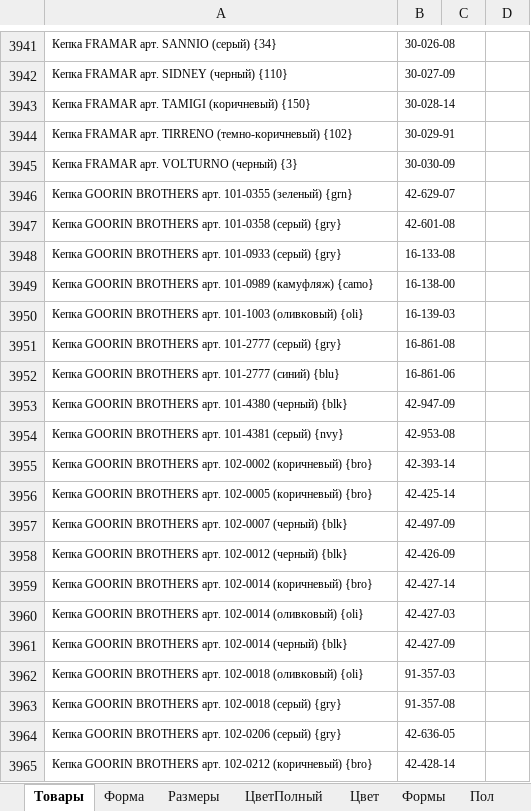
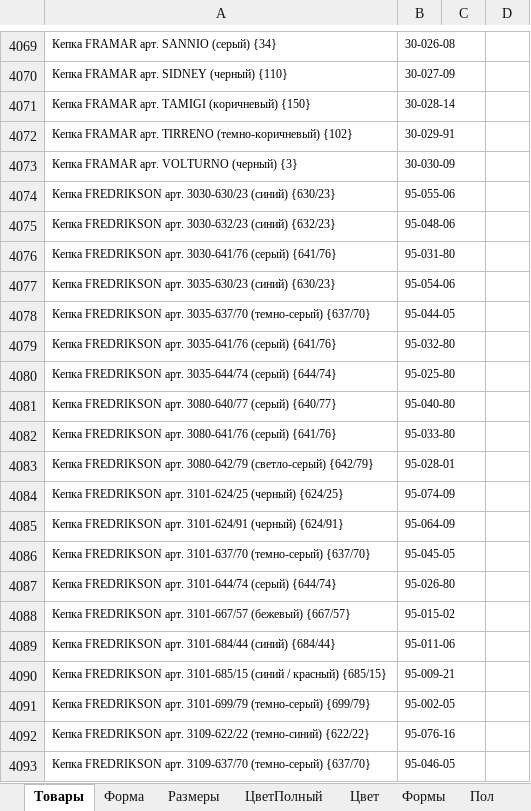
Before and after one commit to seyanaracore/HatsAndCaps, an Excel workbook: Excel/1C-Delivery-Loader v5.1.xlsm, sheet Товары, drawn as a sheet; only a part is shown, gaps mark what is left out; the shorter side is filled out with more unchanged rows; values as stored, in another font and other column widths than the file's, no borders; the diff covers the shown part only; the diff names each change by its address in the sheet, - before the commit and + after, or states it on an @@ line.

Commit message:
Обновление номенклатуры

```diff
--- a/Excel/1C-Delivery-Loader v5.1.xlsm (sheet Товары)
+++ b/Excel/1C-Delivery-Loader v5.1.xlsm (sheet Товары)
+row 4074: Кепка FREDRIKSON арт. 3030-630/23 (синий) {630/23} | 95-055-06
+row 4075: Кепка FREDRIKSON арт. 3030-632/23 (синий) {632/23} | 95-048-06
+row 4076: Кепка FREDRIKSON арт. 3030-641/76 (серый) {641/76} | 95-031-80
+row 4077: Кепка FREDRIKSON арт. 3035-630/23 (синий) {630/23} | 95-054-06
+row 4078: Кепка FREDRIKSON арт. 3035-637/70 (темно-серый) {637/70} | 95-044-05
+row 4079: Кепка FREDRIKSON арт. 3035-641/76 (серый) {641/76} | 95-032-80
+row 4080: Кепка FREDRIKSON арт. 3035-644/74 (серый) {644/74} | 95-025-80
+row 4081: Кепка FREDRIKSON арт. 3080-640/77 (серый) {640/77} | 95-040-80
+row 4082: Кепка FREDRIKSON арт. 3080-641/76 (серый) {641/76} | 95-033-80
+row 4083: Кепка FREDRIKSON арт. 3080-642/79 (светло-серый) {642/79} | 95-028-01
+row 4084: Кепка FREDRIKSON арт. 3101-624/25 (черный) {624/25} | 95-074-09
+row 4085: Кепка FREDRIKSON арт. 3101-624/91 (черный) {624/91} | 95-064-09
+row 4086: Кепка FREDRIKSON арт. 3101-637/70 (темно-серый) {637/70} | 95-045-05
+row 4087: Кепка FREDRIKSON арт. 3101-644/74 (серый) {644/74} | 95-026-80
+row 4088: Кепка FREDRIKSON арт. 3101-667/57 (бежевый) {667/57} | 95-015-02
+row 4089: Кепка FREDRIKSON арт. 3101-684/44 (синий) {684/44} | 95-011-06
+row 4090: Кепка FREDRIKSON арт. 3101-685/15 (синий / красный) {685/15} | 95-009-21
+row 4091: Кепка FREDRIKSON арт. 3101-699/79 (темно-серый) {699/79} | 95-002-05
+row 4092: Кепка FREDRIKSON арт. 3109-622/22 (темно-синий) {622/22} | 95-076-16
+row 4093: Кепка FREDRIKSON арт. 3109-637/70 (темно-серый) {637/70} | 95-046-05
```
Also changed, not shown: 179 added rows, 3 removed rows and 12 edited cells elsewhere in this sheet.
